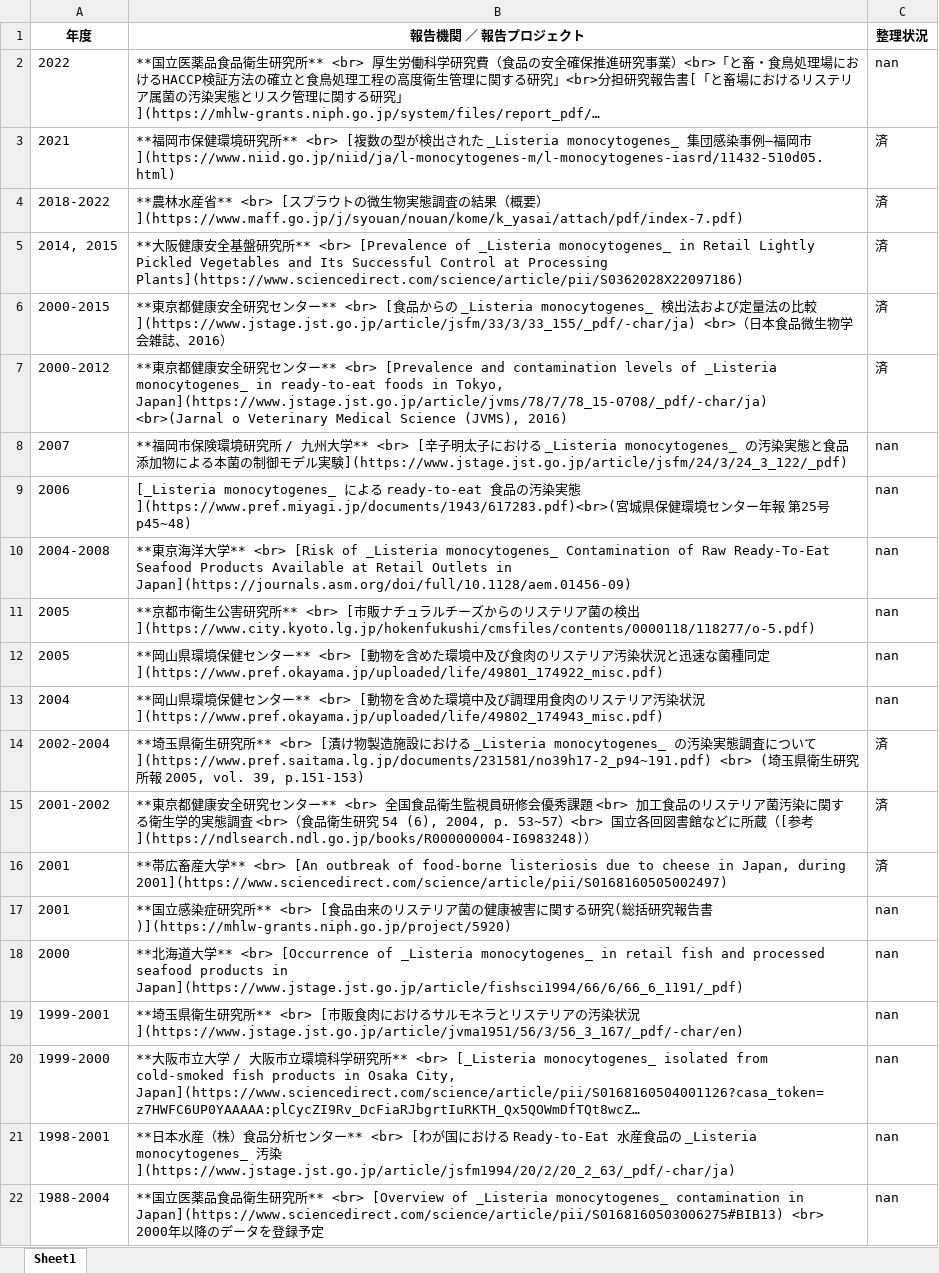
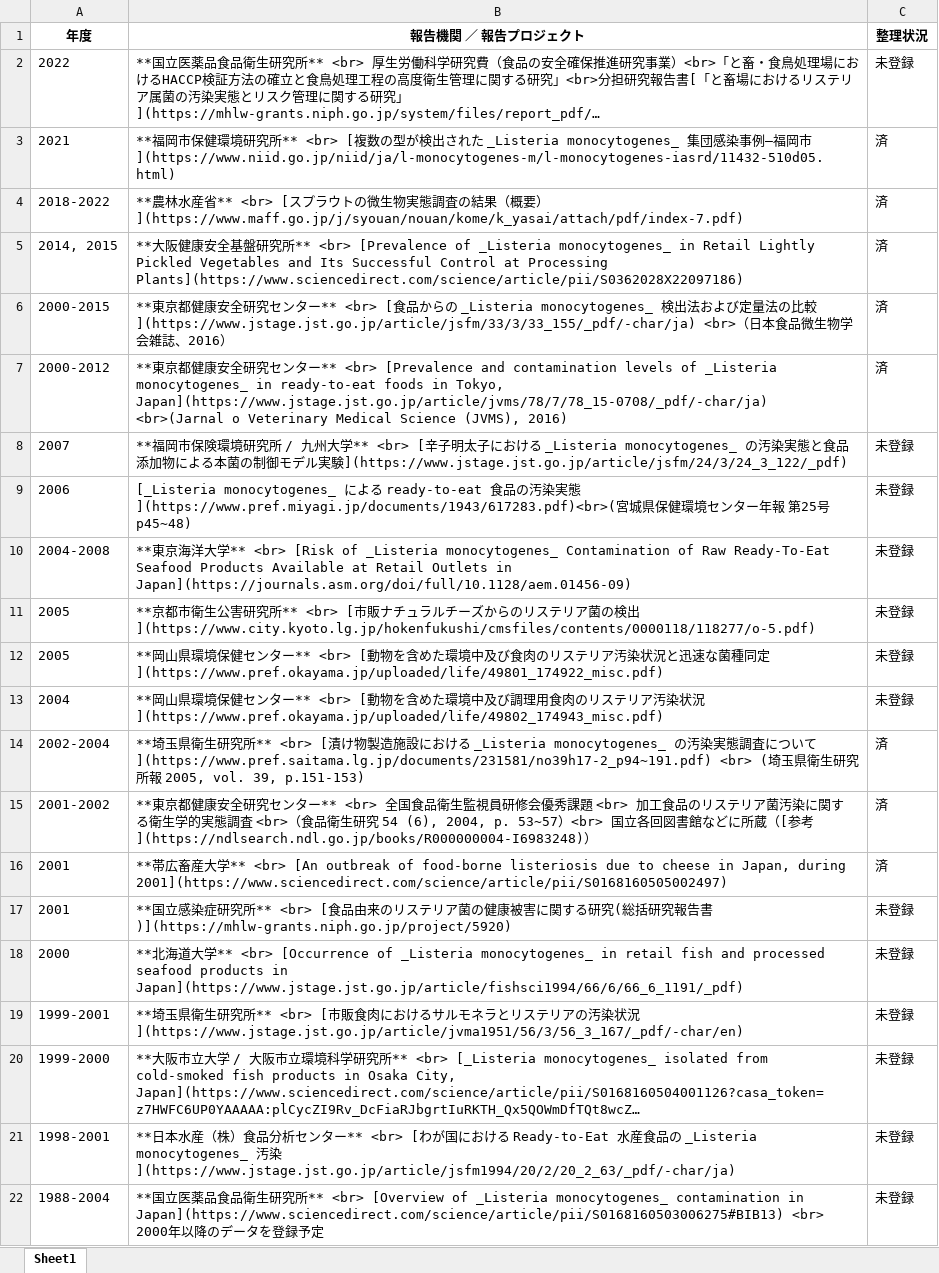
Before and after one commit to kento-koyama/food_micro_data_risk, an Excel workbook: tables/table_Listeria.xlsx, sheet Sheet1, drawn as a sheet; long unchanged cells end in …; values as stored, in another font and other column widths than the file's, no borders; the diff names each change by its address in the sheet, - before the commit and + after, or states it on an @@ line.

Commit message:
Update table_Listeria.xlsx

```diff
--- a/tables/table_Listeria.xlsx (sheet Sheet1)
+++ b/tables/table_Listeria.xlsx (sheet Sheet1)
-C2 (整理状況): nan
+C2 (整理状況): 未登録
-C8:C13 (整理状況): nan
+C8:C13 (整理状況): 未登録
-C17:C22 (整理状況): nan
+C17:C22 (整理状況): 未登録
```
